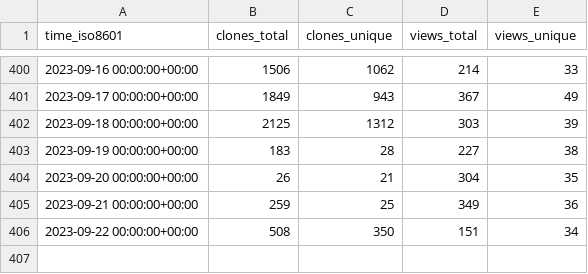
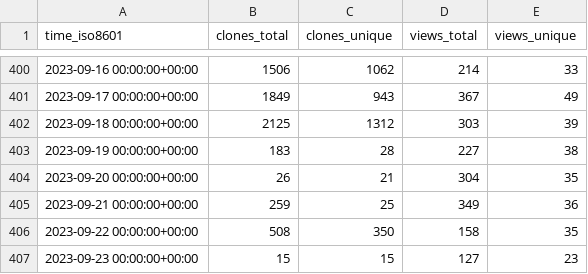
Before and after one commit to saltydk/stats, a CSV file: saltyorg/Saltbox/ghrs-data/views_clones_aggregate.csv, drawn as a sheet; only a part is shown, gaps mark what is left out.

```diff
--- a/saltyorg/Saltbox/ghrs-data/views_clones_aggregate.csv
+++ b/saltyorg/Saltbox/ghrs-data/views_clones_aggregate.csv
@@ -405,2 +405,3 @@ time_iso8601,clones_total,clones_unique,views_total,views_unique
 2023-09-21 00:00:00+00:00,259,25,349,36
-2023-09-22 00:00:00+00:00,508,350,151,34
+2023-09-22 00:00:00+00:00,508,350,158,35
+2023-09-23 00:00:00+00:00,15,15,127,23
```
Also changed, not shown: 1 other file.
